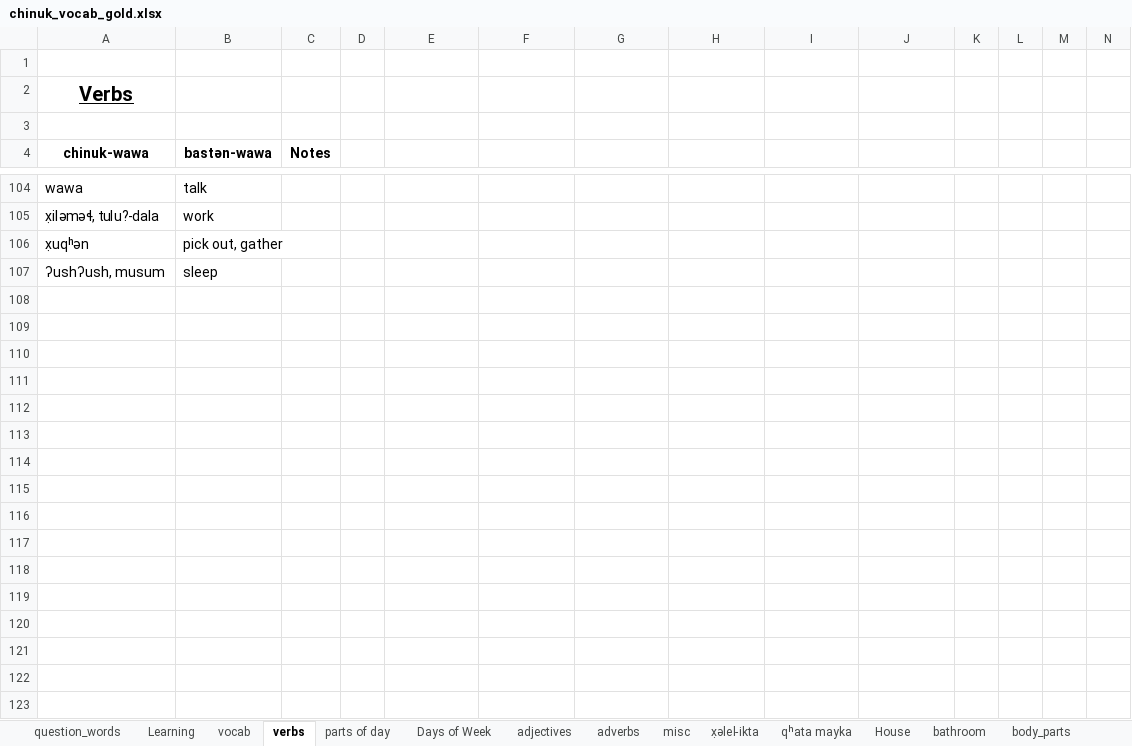
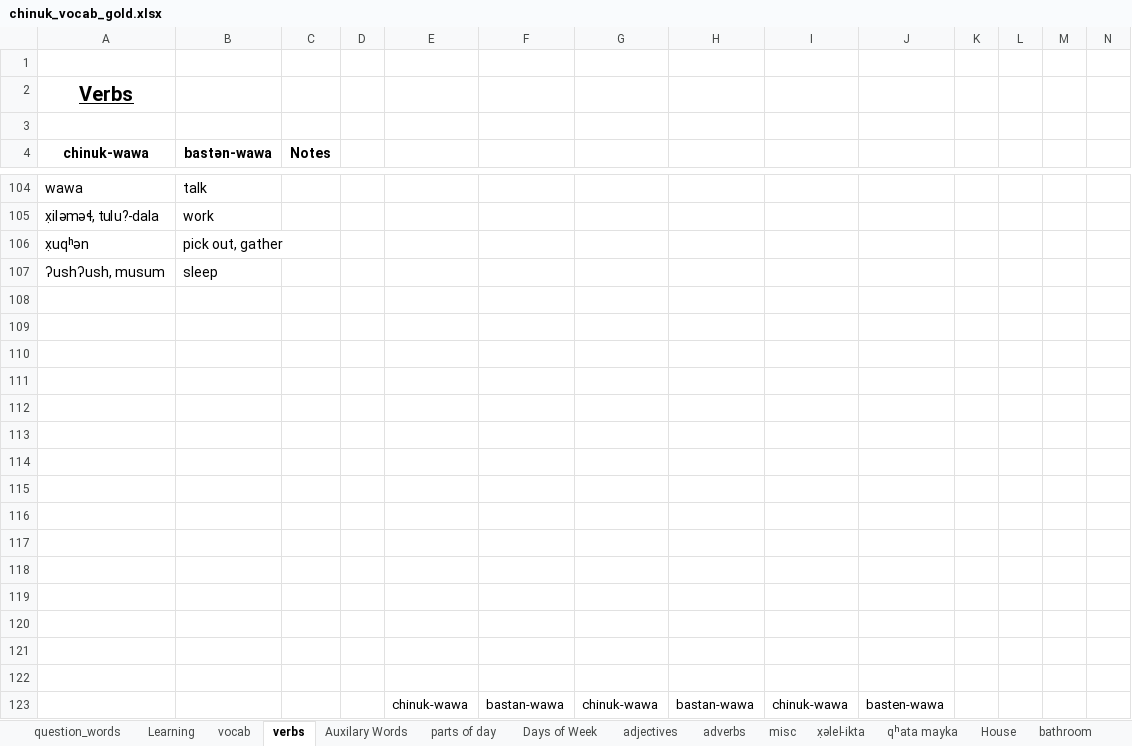
Before and after one commit to cjgraydon/chinuk_vocab_spreadsheet, an Excel workbook: chinuk_vocab_gold.xlsx, sheet verbs, drawn as a sheet; only a part is shown, gaps mark what is left out; values as stored, in another font and other column widths than the file's, no borders; rows hold the shown columns only; the diff covers the shown part only; the diff names each change by its address in the sheet, - before the commit and + after, or states it on an @@ line.

```diff
--- a/chinuk_vocab_gold.xlsx (sheet verbs)
+++ b/chinuk_vocab_gold.xlsx (sheet verbs)
+sheet tab: Auxilary Words
+row 108: (empty)
+row 109: (empty)
+row 110: (empty)
+row 111: (empty)
+row 112: (empty)
+row 113: (empty)
+row 114: (empty)
+row 115: (empty)
+row 116: (empty)
+row 117: (empty)
+row 118: (empty)
+row 119: (empty)
+row 120: (empty)
+row 121: (empty)
+row 122: (empty)
+row 123:  |  |  |  | chinuk-wawa | bastan-wawa | chinuk-wawa | bastan-wawa | chinuk-wawa | basten-wawa
```
Also changed, not shown: 20 added rows elsewhere in this sheet, sheet vocab, sheet parts of day.
